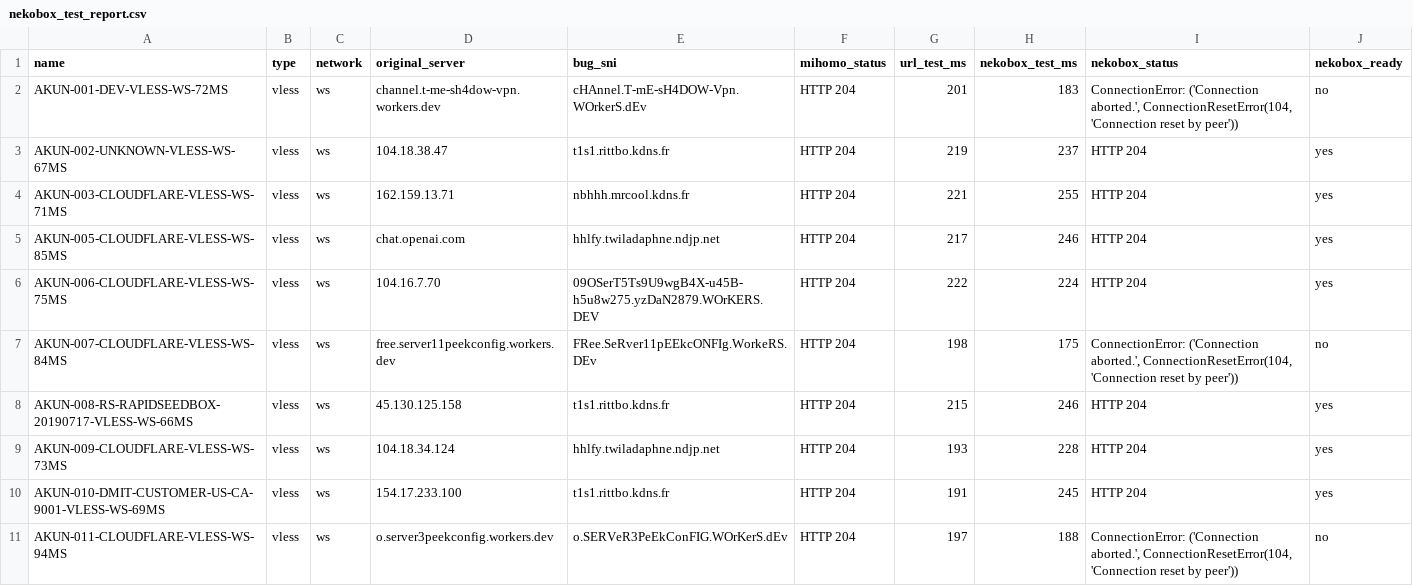
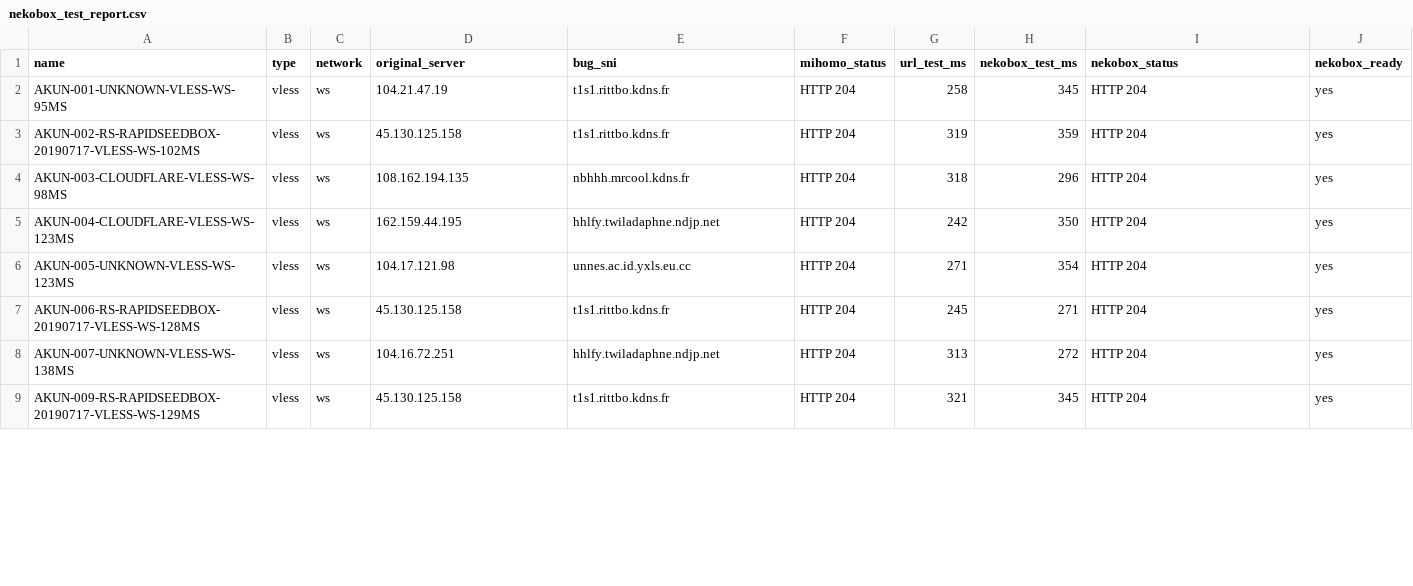
Before and after one commit to adiorany3/ConvertYAML, a CSV file: nekobox_test_report.csv, drawn as a sheet; only a part is shown; the diff covers the shown part only.

```diff
--- a/nekobox_test_report.csv
+++ b/nekobox_test_report.csv
@@ -1,11 +1,9 @@
 name,type,network,original_server,bug_sni,mihomo_status,url_test_ms,nekobox_test_ms,nekobox_status,nekobox_ready
-AKUN-001-DEV-VLESS-WS-72MS,vless,ws,channel.t-me-sh4dow-vpn.workers.dev,cHAnnel.T-mE-sH4DOW-Vpn.WOrkerS.dEv,HTTP 204,201,183,"ConnectionError: ('Connection aborted.', ConnectionResetError(104, 'Connection reset by peer'))",no
-AKUN-002-UNKNOWN-VLESS-WS-67MS,vless,ws,104.18.38.47,t1s1.rittbo.kdns.fr,HTTP 204,219,237,HTTP 204,yes
-AKUN-003-CLOUDFLARE-VLESS-WS-71MS,vless,ws,162.159.13.71,nbhhh.mrcool.kdns.fr,HTTP 204,221,255,HTTP 204,yes
-AKUN-005-CLOUDFLARE-VLESS-WS-85MS,vless,ws,chat.openai.com,hhlfy.twiladaphne.ndjp.net,HTTP 204,217,246,HTTP 204,yes
-AKUN-006-CLOUDFLARE-VLESS-WS-75MS,vless,ws,104.16.7.70,09OSerT5Ts9U9wgB4X-u45B-h5u8w275.yzDaN2879.WOrKERS.DEV,HTTP 204,222,224,HTTP 204,yes
-AKUN-007-CLOUDFLARE-VLESS-WS-84MS,vless,ws,free.server11peekconfig.workers.dev,FRee.SeRver11pEEkcONFIg.WorkeRS.DEv,HTTP 204,198,175,"ConnectionError: ('Connection aborted.', ConnectionResetError(104, 'Connection reset by peer'))",no
-AKUN-008-RS-RAPIDSEEDBOX-20190717-VLESS-WS-66MS,vless,ws,45.130.125.158,t1s1.rittbo.kdns.fr,HTTP 204,215,246,HTTP 204,yes
-AKUN-009-CLOUDFLARE-VLESS-WS-73MS,vless,ws,104.18.34.124,hhlfy.twiladaphne.ndjp.net,HTTP 204,193,228,HTTP 204,yes
-AKUN-010-DMIT-CUSTOMER-US-CA-9001-VLESS-WS-69MS,vless,ws,154.17.233.100,t1s1.rittbo.kdns.fr,HTTP 204,191,245,HTTP 204,yes
-AKUN-011-CLOUDFLARE-VLESS-WS-94MS,vless,ws,o.server3peekconfig.workers.dev,o.SERVeR3PeEkConFIG.WOrKerS.dEv,HTTP 204,197,188,"ConnectionError: ('Connection aborted.', ConnectionResetError(104, 'Connection reset by peer'))",no
+AKUN-001-UNKNOWN-VLESS-WS-95MS,vless,ws,104.21.47.19,t1s1.rittbo.kdns.fr,HTTP 204,258,345,HTTP 204,yes
+AKUN-002-RS-RAPIDSEEDBOX-20190717-VLESS-WS-102MS,vless,ws,45.130.125.158,t1s1.rittbo.kdns.fr,HTTP 204,319,359,HTTP 204,yes
+AKUN-003-CLOUDFLARE-VLESS-WS-98MS,vless,ws,108.162.194.135,nbhhh.mrcool.kdns.fr,HTTP 204,318,296,HTTP 204,yes
+AKUN-004-CLOUDFLARE-VLESS-WS-123MS,vless,ws,162.159.44.195,hhlfy.twiladaphne.ndjp.net,HTTP 204,242,350,HTTP 204,yes
+AKUN-005-UNKNOWN-VLESS-WS-123MS,vless,ws,104.17.121.98,unnes.ac.id.yxls.eu.cc,HTTP 204,271,354,HTTP 204,yes
+AKUN-006-RS-RAPIDSEEDBOX-20190717-VLESS-WS-128MS,vless,ws,45.130.125.158,t1s1.rittbo.kdns.fr,HTTP 204,245,271,HTTP 204,yes
+AKUN-007-UNKNOWN-VLESS-WS-138MS,vless,ws,104.16.72.251,hhlfy.twiladaphne.ndjp.net,HTTP 204,313,272,HTTP 204,yes
+AKUN-009-RS-RAPIDSEEDBOX-20190717-VLESS-WS-129MS,vless,ws,45.130.125.158,t1s1.rittbo.kdns.fr,HTTP 204,321,345,HTTP 204,yes
```
Also changed, not shown: 5 removed rows and 10 edited cells elsewhere in this file, openclash_auto_report.csv, urltest_report.csv, 10 other files.
